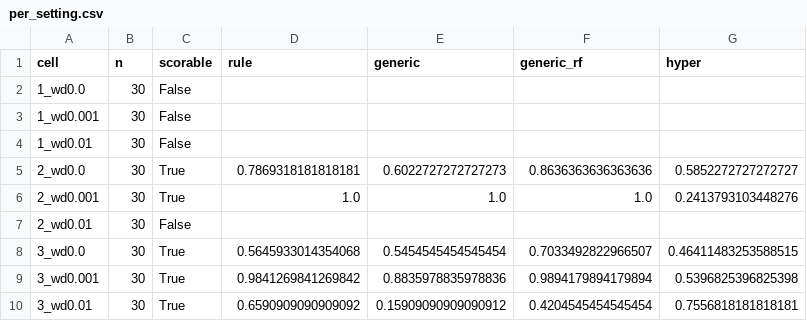
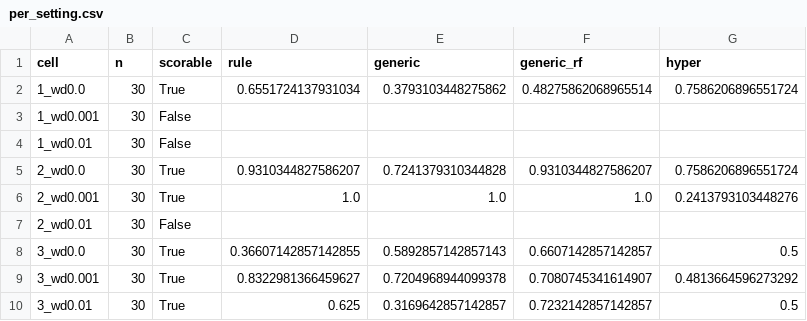
Before and after one commit to vli31/id-predict-ood, a CSV file: heldout/results/per_setting.csv, drawn as a sheet.

Commit message:
heldout: target is the NESTED region of Fig. 2a (outside the EQUAL-COUNT and FIRST-SYMBOL clusters, k-means k=4); results and figure regenerated

```diff
--- a/heldout/results/per_setting.csv
+++ b/heldout/results/per_setting.csv
@@ -1,10 +1,10 @@
 cell,n,scorable,rule,generic,generic_rf,hyper
-1_wd0.0,30,False,,,,
+1_wd0.0,30,True,0.6551724137931034,0.3793103448275862,0.48275862068965514,0.7586206896551724
 1_wd0.001,30,False,,,,
 1_wd0.01,30,False,,,,
-2_wd0.0,30,True,0.7869318181818181,0.6022727272727273,0.8636363636363636,0.5852272727272727
+2_wd0.0,30,True,0.9310344827586207,0.7241379310344828,0.9310344827586207,0.7586206896551724
 2_wd0.001,30,True,1.0,1.0,1.0,0.2413793103448276
 2_wd0.01,30,False,,,,
-3_wd0.0,30,True,0.5645933014354068,0.5454545454545454,0.7033492822966507,0.46411483253588515
-3_wd0.001,30,True,0.9841269841269842,0.8835978835978836,0.9894179894179894,0.5396825396825398
-3_wd0.01,30,True,0.6590909090909092,0.15909090909090912,0.4204545454545454,0.7556818181818181
+3_wd0.0,30,True,0.36607142857142855,0.5892857142857143,0.6607142857142857,0.5
+3_wd0.001,30,True,0.8322981366459627,0.7204968944099378,0.7080745341614907,0.4813664596273292
+3_wd0.01,30,True,0.625,0.3169642857142857,0.7232142857142857,0.5
```
Also changed, not shown: heldout/results/heldout_auroc.csv, 2 other files.
